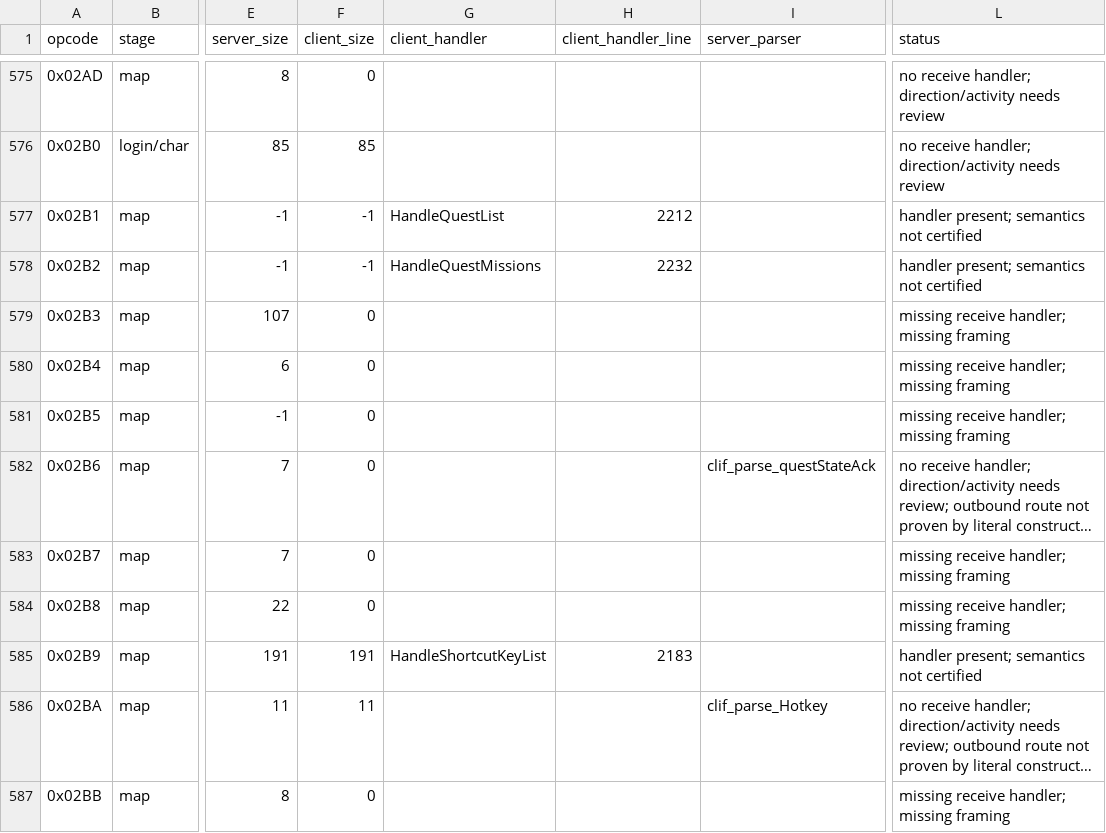
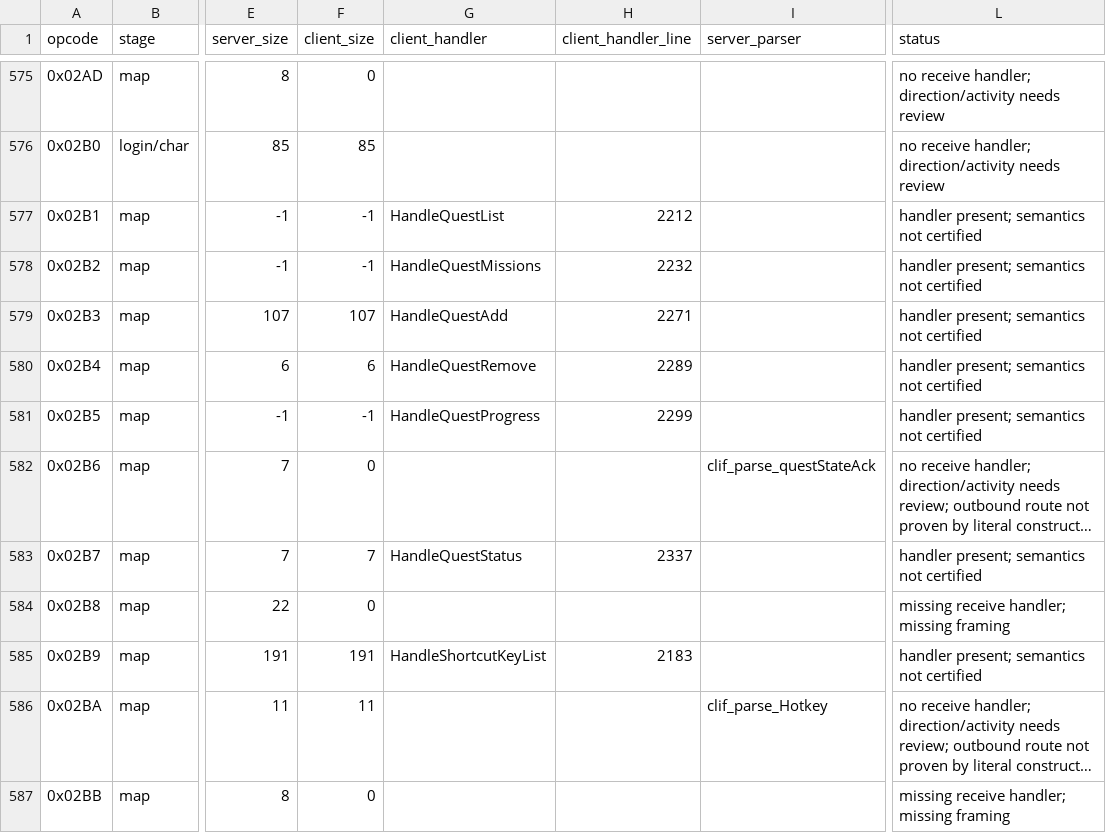
Before and after one commit to Sziadan/open-midgard, a CSV file: docs/packet-audit/inventory.csv, drawn as a sheet; only a part is shown, gaps mark what is left out; long unchanged cells end in …; the diff names each change by its address in the sheet, - before the commit and + after, or states it on an @@ line.

Commit message:
packet(PK50.03): apply selected quest journal updates

```diff
--- a/docs/packet-audit/inventory.csv
+++ b/docs/packet-audit/inventory.csv
-F579 (client_size): 0
+F579 (client_size): 107
-G579 (client_handler): (empty)
+G579 (client_handler): HandleQuestAdd
-H579 (client_handler_line): (empty)
+H579 (client_handler_line): 2271
-L579:L581 (status): missing receive handler; missing framing
+L579:L581 (status): handler present; semantics not certified
-F580 (client_size): 0
+F580 (client_size): 6
-G580 (client_handler): (empty)
+G580 (client_handler): HandleQuestRemove
-H580 (client_handler_line): (empty)
+H580 (client_handler_line): 2289
-F581 (client_size): 0
+F581 (client_size): -1
-G581 (client_handler): (empty)
+G581 (client_handler): HandleQuestProgress
-H581 (client_handler_line): (empty)
+H581 (client_handler_line): 2299
-F583 (client_size): 0
+F583 (client_size): 7
-G583 (client_handler): (empty)
+G583 (client_handler): HandleQuestStatus
-H583 (client_handler_line): (empty)
+H583 (client_handler_line): 2337
-L583 (status): missing receive handler; missing framing
+L583 (status): handler present; semantics not certified
```
Also changed, not shown: docs/packets/evidence/PK46.02-c2s-map-request-inventory.csv, 11 other files.
